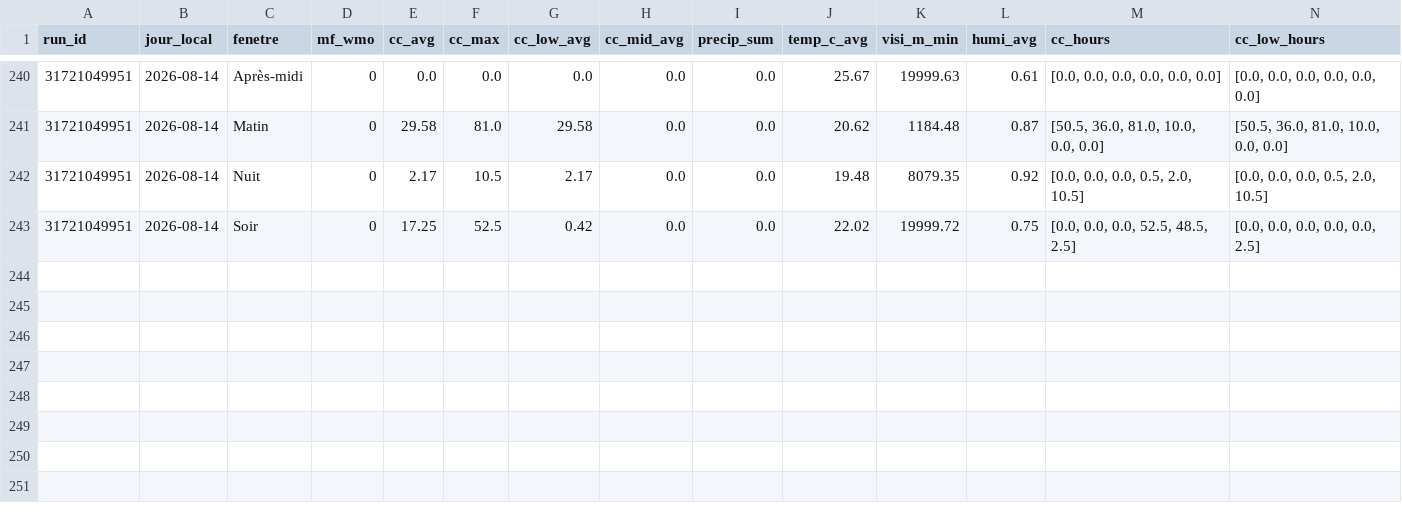
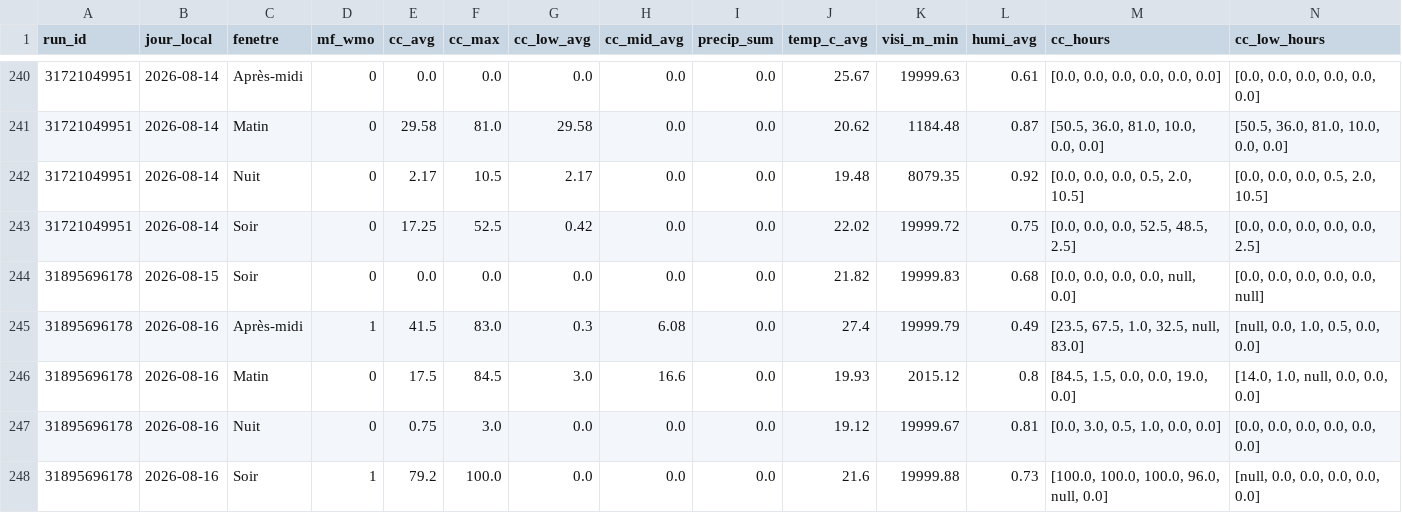
Before and after one commit to atantet/meteo, a CSV file: data/calibration/dataset.csv, drawn as a sheet; only a part is shown, gaps mark what is left out; rows hold the shown columns only; the diff names each change by its address in the sheet, - before the commit and + after, or states it on an @@ line.

Commit message:
chore(calibration): pipeline auto 2026-08-15T17:19Z

```diff
--- a/data/calibration/dataset.csv
+++ b/data/calibration/dataset.csv
+row 244: 31895696178 | 2026-08-15 | Soir | 0 | 0.0 | 0.0 | 0.0 | 0.0 | 0.0 | 21.82 | 19999.83 | 0.68 | [0.0, 0.0, 0.0, 0.0, null, 0.0] | [0.0, 0.0, 0.0, 0.0, 0.0, null]
+row 245: 31895696178 | 2026-08-16 | Après-midi | 1 | 41.5 | 83.0 | 0.3 | 6.08 | 0.0 | 27.4 | 19999.79 | 0.49 | [23.5, 67.5, 1.0, 32.5, null, 83.0] | [null, 0.0, 1.0, 0.5, 0.0, 0.0]
+row 246: 31895696178 | 2026-08-16 | Matin | 0 | 17.5 | 84.5 | 3.0 | 16.6 | 0.0 | 19.93 | 2015.12 | 0.8 | [84.5, 1.5, 0.0, 0.0, 19.0, 0.0] | [14.0, 1.0, null, 0.0, 0.0, 0.0]
+row 247: 31895696178 | 2026-08-16 | Nuit | 0 | 0.75 | 3.0 | 0.0 | 0.0 | 0.0 | 19.12 | 19999.67 | 0.81 | [0.0, 3.0, 0.5, 1.0, 0.0, 0.0] | [0.0, 0.0, 0.0, 0.0, 0.0, 0.0]
+row 248: 31895696178 | 2026-08-16 | Soir | 1 | 79.2 | 100.0 | 0.0 | 0.0 | 0.0 | 21.6 | 19999.88 | 0.73 | [100.0, 100.0, 100.0, 96.0, null, 0.0] | [null, 0.0, 0.0, 0.0, 0.0, 0.0]
```
Also changed, not shown: data/calibration/labels.csv.
